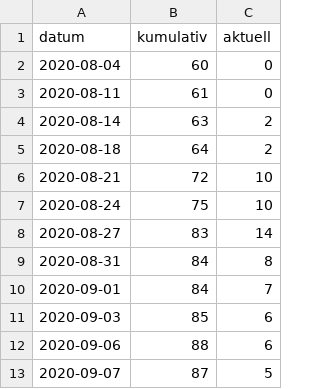
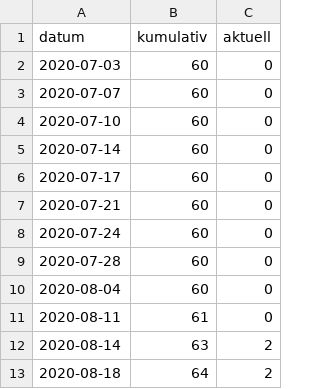
Before and after one commit to fxedel/vaterstetten-in-zahlen, a CSV file: data/lra-ebe-corona/fallzahlenVat.csv, drawn as a sheet; only a part is shown; the shorter side is filled out with more unchanged rows.

Commit message:
Add Corona data for July 2020

```diff
--- a/data/lra-ebe-corona/fallzahlenVat.csv
+++ b/data/lra-ebe-corona/fallzahlenVat.csv
@@ -1,2 +1,10 @@
 "datum","kumulativ","aktuell"
+2020-07-03,60,0
+2020-07-07,60,0
+2020-07-10,60,0
+2020-07-14,60,0
+2020-07-17,60,0
+2020-07-21,60,0
+2020-07-24,60,0
+2020-07-28,60,0
 2020-08-04,60,0
```
